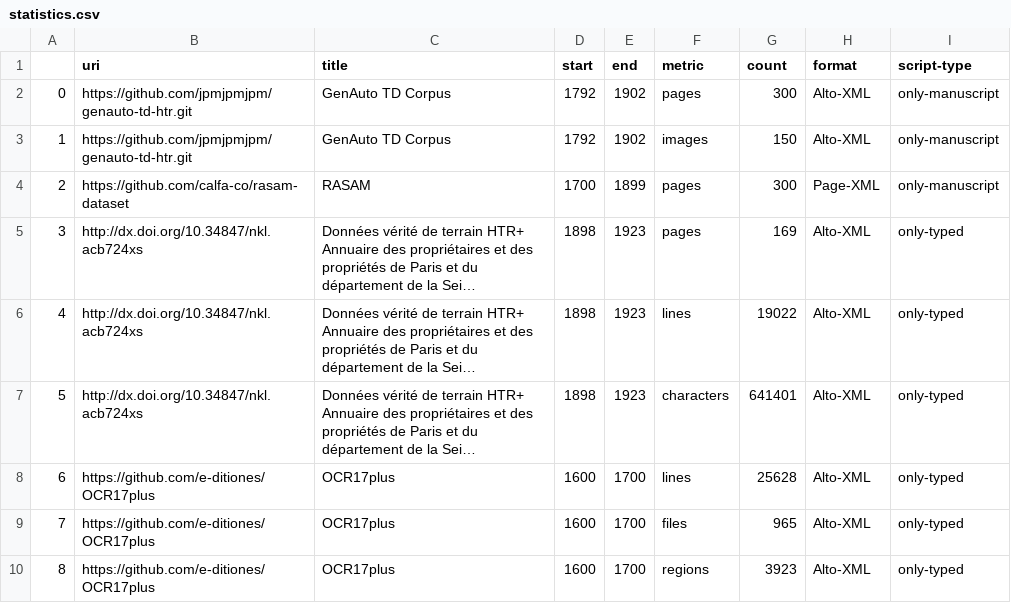
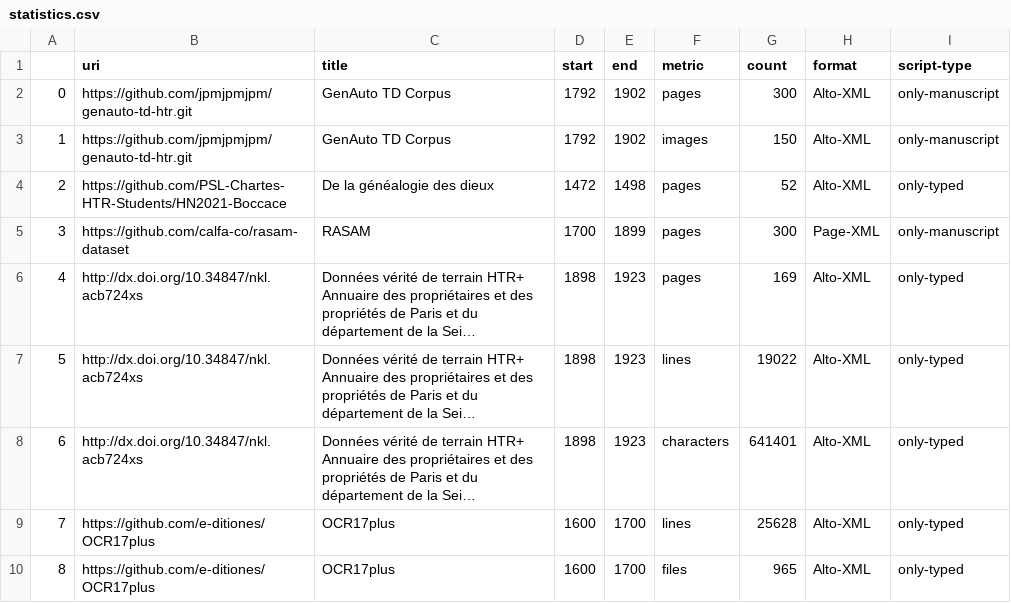
Before and after one commit to HTR-United/htr-united, a CSV file: statistics.csv, drawn as a sheet; only a part is shown; the shorter side is filled out with more unchanged rows; long unchanged cells end in …; addresses are those after the commit; the diff names each change by its address in the sheet, - before the commit and + after, or states it on an @@ line.

```diff
--- a/statistics.csv
+++ b/statistics.csv
+row 4: 2 | https://github.com/PSL-Chartes-HTR-Students/HN2021-Boccace | De la généalogie des dieux | 1472 | 1498 | pages | 52 | Alto-XML | only-typed
@@ column A renumbered from row 5 down @@
```
Also changed, not shown: 3 other files.
